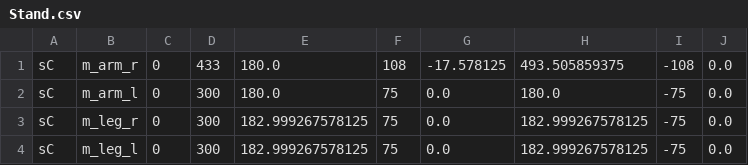
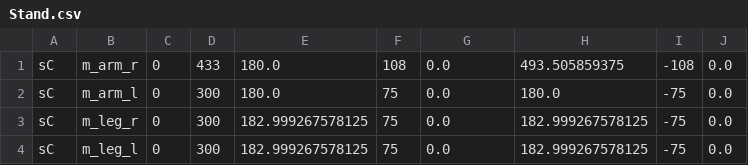
Before and after one commit to hapiel/Acrobot, a CSV file: choreography/csv/Stand.csv, drawn as a sheet.

```diff
--- a/choreography/csv/Stand.csv
+++ b/choreography/csv/Stand.csv
@@ -1,2 +1,2 @@
-sC,m_arm_r,0,433,180.0,108,-17.578125,493.505859375,-108,0.0
+sC,m_arm_r,0,433,180.0,108,0.0,493.505859375,-108,0.0
 sC,m_arm_l,0,300,180.0,75,0.0,180.0,-75,0.0
```
Also changed, not shown: 6 other files.
